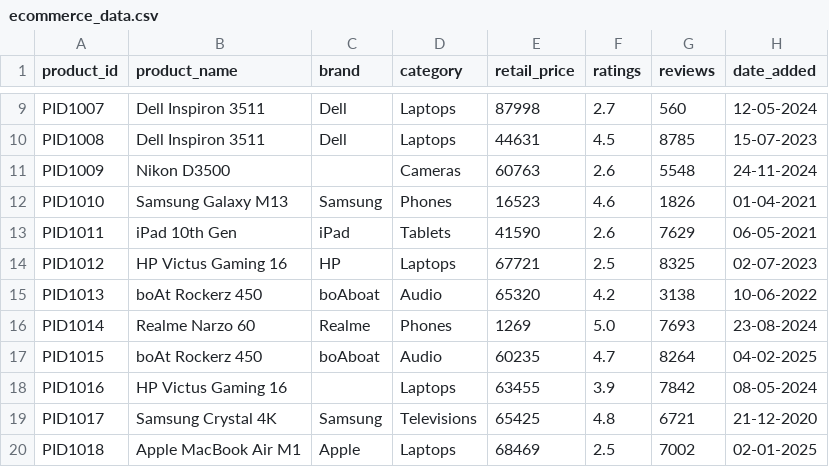
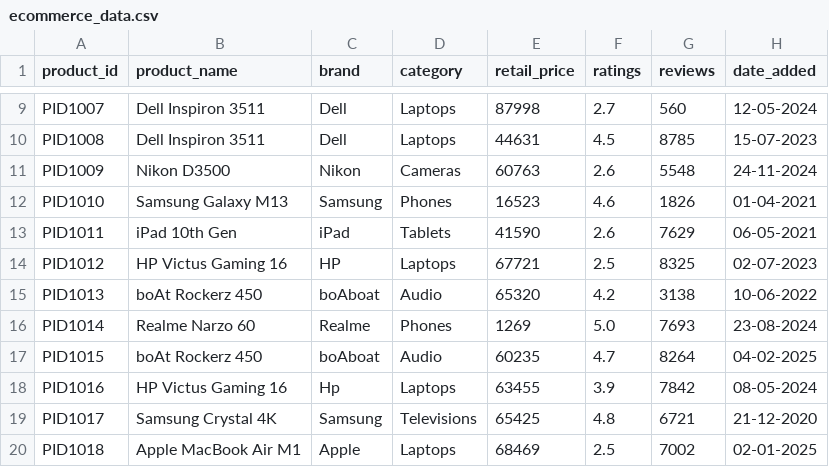
Before and after one commit to Ashish-s2/ecommerce-price-analysis, a CSV file: ecommerce_data.csv, drawn as a sheet; only a part is shown, gaps mark what is left out; the diff names each change by its address in the sheet, - before the commit and + after, or states it on an @@ line.

Commit message:
Update ecommerce_data.csv

```diff
--- a/ecommerce_data.csv
+++ b/ecommerce_data.csv
-C11 (brand): (empty)
+C11 (brand): Nikon
-C18 (brand): (empty)
+C18 (brand): Hp
```
